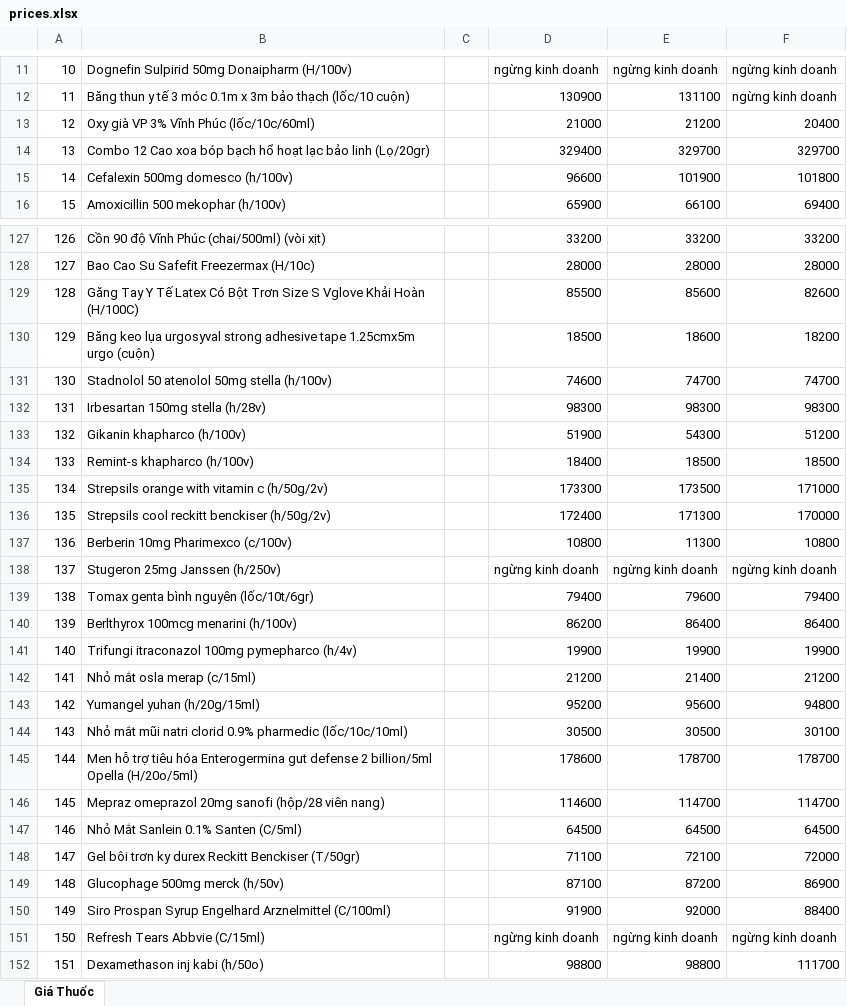
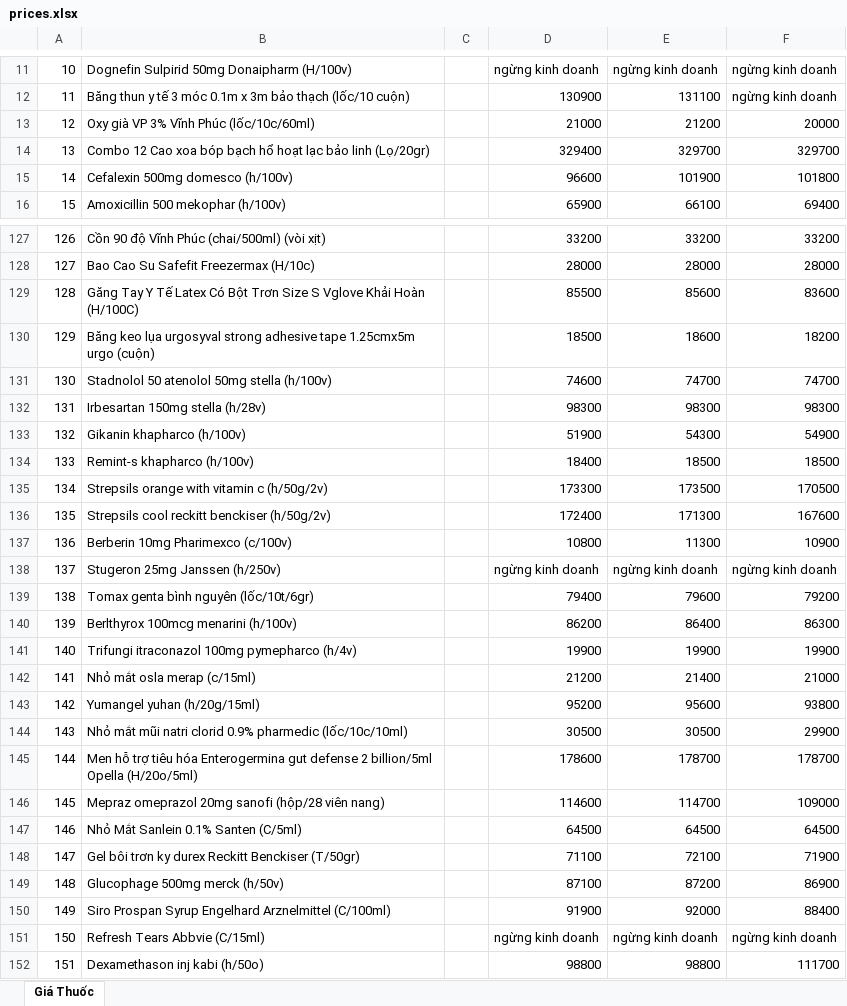
Before and after one commit to hongtam2788/crawlweb, an Excel workbook: data/prices.xlsx, sheet Giá Thuốc, drawn as a sheet; only a part is shown, gaps mark what is left out; values as stored, in another font and other column widths than the file's, no cell formats; the diff covers the shown part only; the diff names each change by its address in the sheet, - before the commit and + after, or states it on an @@ line.

```diff
--- a/data/prices.xlsx (sheet Giá Thuốc)
+++ b/data/prices.xlsx (sheet Giá Thuốc)
-F13: 20400
+F13: 20000
-F129: 82600
+F129: 83600
-F133: 51200
+F133: 54900
-F135: 171000
+F135: 170500
-F136: 170000
+F136: 167600
-F137: 10800
+F137: 10900
-F139: 79400
+F139: 79200
-F140: 86400
+F140: 86300
-F142: 21200
+F142: 21000
-F143: 94800
+F143: 93800
-F144: 30100
+F144: 29900
-F146: 114700
+F146: 109000
-F148: 72000
+F148: 71900
```
Also changed, not shown: 69 edited cells elsewhere in this sheet, cell formats.
